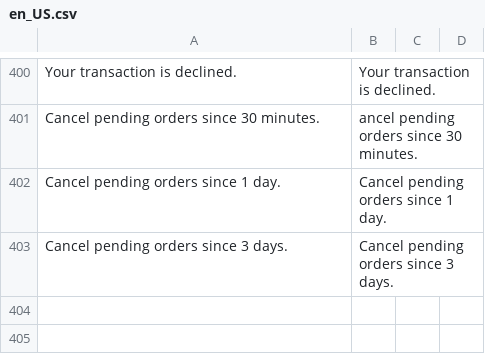
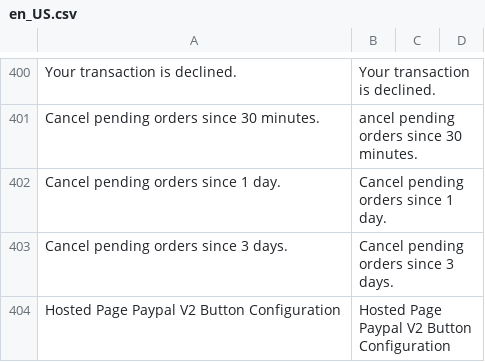
Before and after one commit to hipay/hipay-fullservice-sdk-magento2, a CSV file: i18n/en_US.csv, drawn as a sheet; only a part is shown, gaps mark what is left out; the diff names each change by its address in the sheet, - before the commit and + after, or states it on an @@ line.

```diff
--- a/i18n/en_US.csv
+++ b/i18n/en_US.csv
+row 404: Hosted Page Paypal V2 Button Configuration | Hosted Page Paypal V2 Button Configuration
```
Also changed, not shown: i18n/fr_FR.csv, i18n/it_IT.csv, 4 other files.
